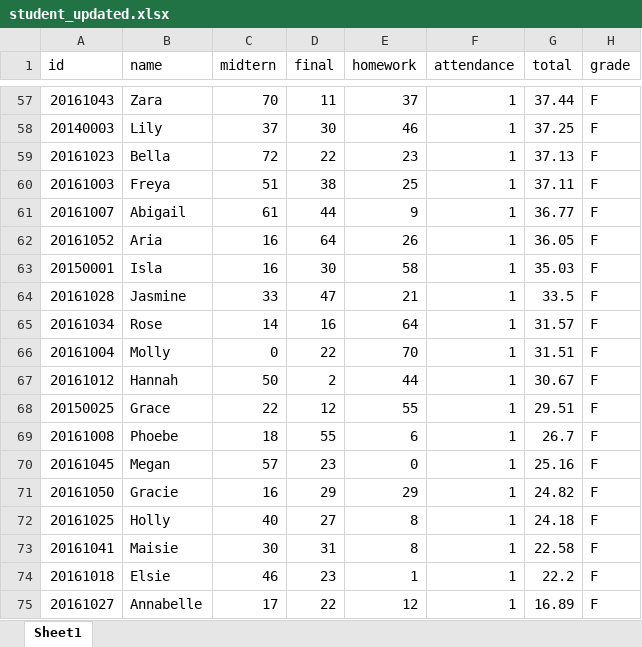
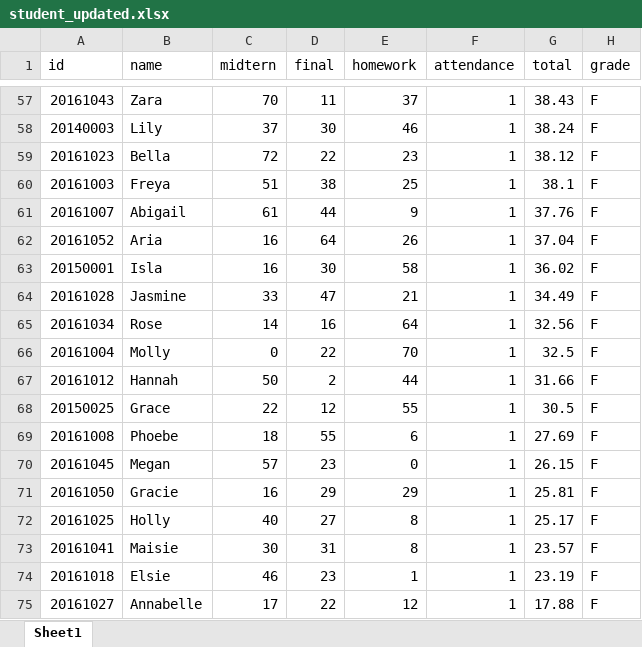
Before and after one commit to woorimj/BigDataProcess, an Excel workbook: student_updated.xlsx, sheet Sheet1, drawn as a sheet; only a part is shown, gaps mark what is left out; values as stored, in another font and other column widths than the file's, no borders; the diff covers the shown part only; the diff names each change by its address in the sheet, - before the commit and + after, or states it on an @@ line.

```diff
--- a/student_updated.xlsx (sheet Sheet1)
+++ b/student_updated.xlsx (sheet Sheet1)
-G57 (total): 37.44
+G57 (total): 38.43
-G58 (total): 37.25
+G58 (total): 38.24
-G59 (total): 37.13
+G59 (total): 38.12
-G60 (total): 37.11
+G60 (total): 38.1
-G61 (total): 36.77
+G61 (total): 37.76
-G62 (total): 36.05
+G62 (total): 37.04
-G63 (total): 35.03
+G63 (total): 36.02
-G64 (total): 33.5
+G64 (total): 34.49
-G65 (total): 31.57
+G65 (total): 32.56
-G66 (total): 31.51
+G66 (total): 32.5
-G67 (total): 30.67
+G67 (total): 31.66
-G68 (total): 29.51
+G68 (total): 30.5
-G69 (total): 26.7
+G69 (total): 27.69
-G70 (total): 25.16
+G70 (total): 26.15
-G71 (total): 24.82
+G71 (total): 25.81
-G72 (total): 24.18
+G72 (total): 25.17
-G73 (total): 22.58
+G73 (total): 23.57
-G74 (total): 22.2
+G74 (total): 23.19
-G75 (total): 16.89
+G75 (total): 17.88
```
Also changed, not shown: 58 edited cells elsewhere in this sheet, student.xlsx, 8 other files.
